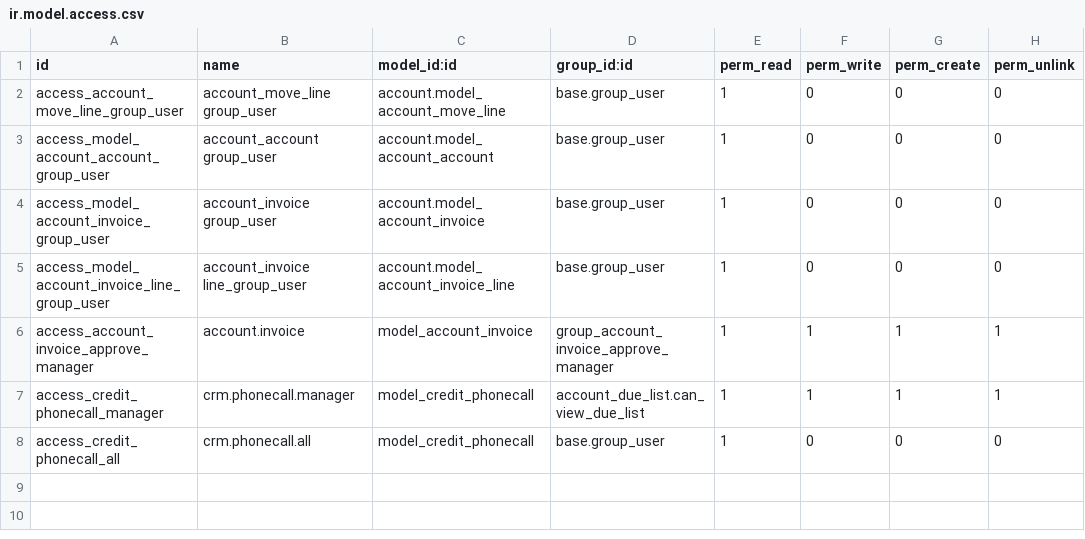
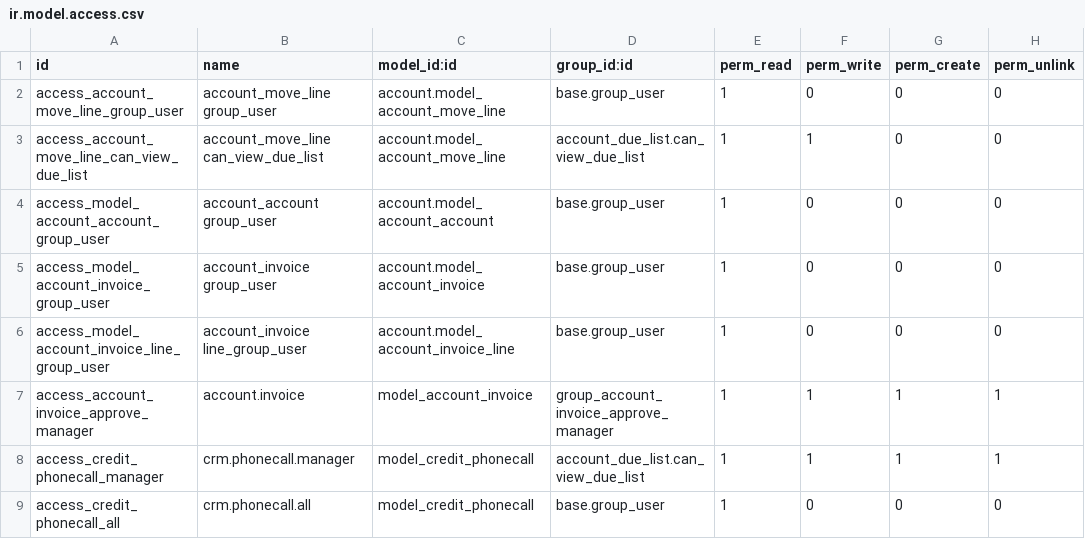
Before and after one commit to iw3hxn/LibrERP, a CSV file: account_due_list/security/ir.model.access.csv, drawn as a sheet; the diff names each change by its address in the sheet, - before the commit and + after, or states it on an @@ line.

Commit message:
[account_due_list] fix

```diff
--- a/account_due_list/security/ir.model.access.csv
+++ b/account_due_list/security/ir.model.access.csv
+row 3: access_account_move_line_can_view_due_list | account_move_line can_view_due_list | account.model_account_move_line | account_due_list.can_view_due_list | 1 | 1 | 0 | 0
```
Also changed, not shown: 3 other files.
